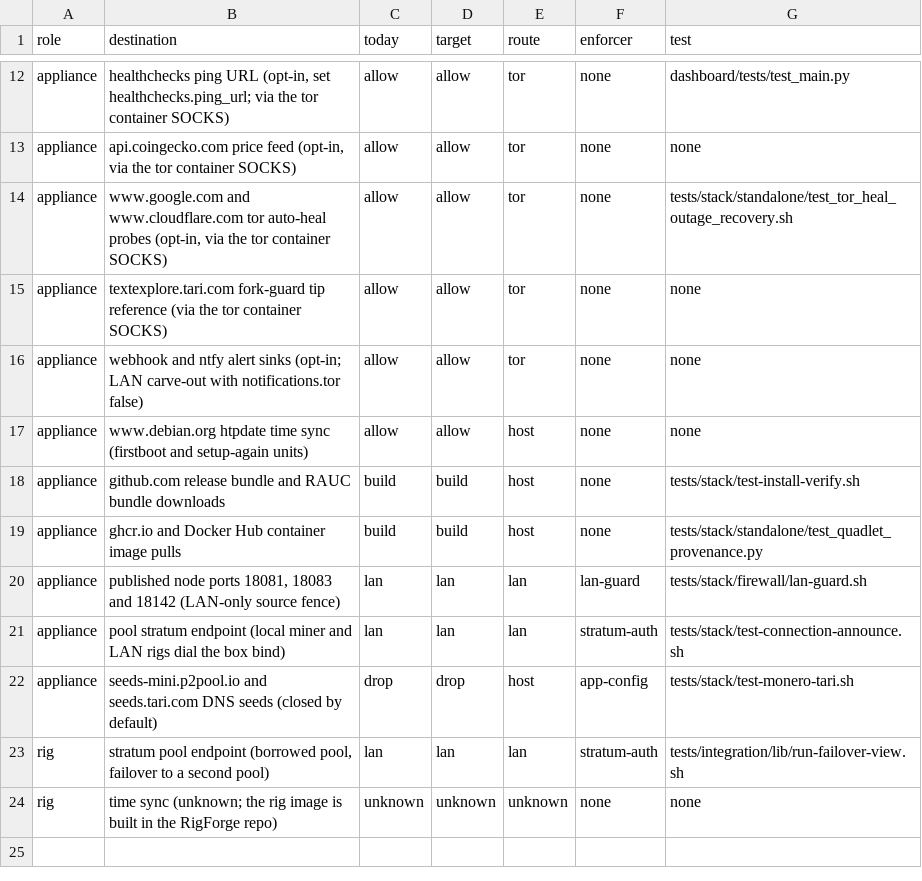
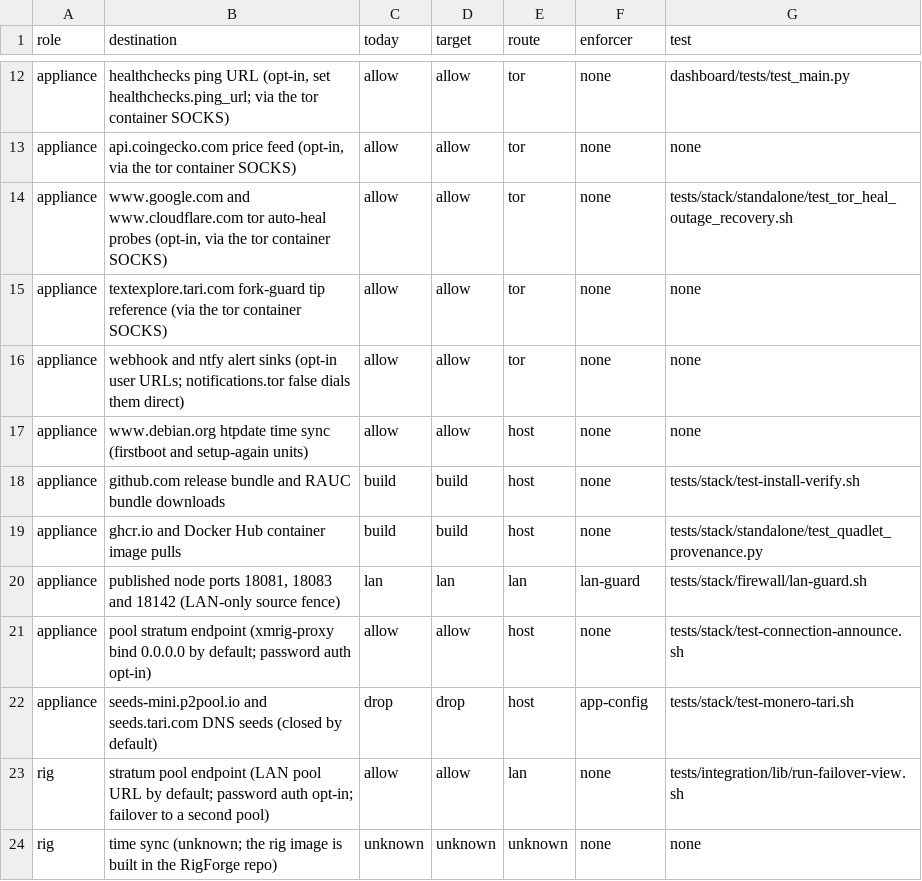
Before and after one commit to p2pool-starter-stack/pithead, a TSV file: data/egress-map.tsv, drawn as a sheet; only a part is shown, gaps mark what is left out.

```diff
--- a/data/egress-map.tsv
+++ b/data/egress-map.tsv
@@ -15,3 +15,3 @@ appliance	www.google.com and www.cloudflare.com tor auto-heal probes (opt-in, vi
 appliance	textexplore.tari.com fork-guard tip reference (via the tor container SOCKS)	allow	allow	tor	none	none
-appliance	webhook and ntfy alert sinks (opt-in; LAN carve-out with notifications.tor false)	allow	allow	tor	none	none
+appliance	webhook and ntfy alert sinks (opt-in user URLs; notifications.tor false dials them direct)	allow	allow	tor	none	none
 appliance	www.debian.org htpdate time sync (firstboot and setup-again units)	allow	allow	host	none	none
@@ -20,5 +20,5 @@ appliance	ghcr.io and Docker Hub container image pulls	build	build	host	none	tes
 appliance	published node ports 18081, 18083 and 18142 (LAN-only source fence)	lan	lan	lan	lan-guard	tests/stack/firewall/lan-guard.sh
-appliance	pool stratum endpoint (local miner and LAN rigs dial the box bind)	lan	lan	lan	stratum-auth	tests/stack/test-connection-announce.sh
+appliance	pool stratum endpoint (xmrig-proxy bind 0.0.0.0 by default; password auth opt-in)	allow	allow	host	none	tests/stack/test-connection-announce.sh
 appliance	seeds-mini.p2pool.io and seeds.tari.com DNS seeds (closed by default)	drop	drop	host	app-config	tests/stack/test-monero-tari.sh
-rig	stratum pool endpoint (borrowed pool, failover to a second pool)	lan	lan	lan	stratum-auth	tests/integration/lib/run-failover-view.sh
+rig	stratum pool endpoint (LAN pool URL by default; password auth opt-in; failover to a second pool)	allow	allow	lan	none	tests/integration/lib/run-failover-view.sh
 rig	time sync (unknown; the rig image is built in the RigForge repo)	unknown	unknown	unknown	none	none
```
Also changed, not shown: 1 other file.
